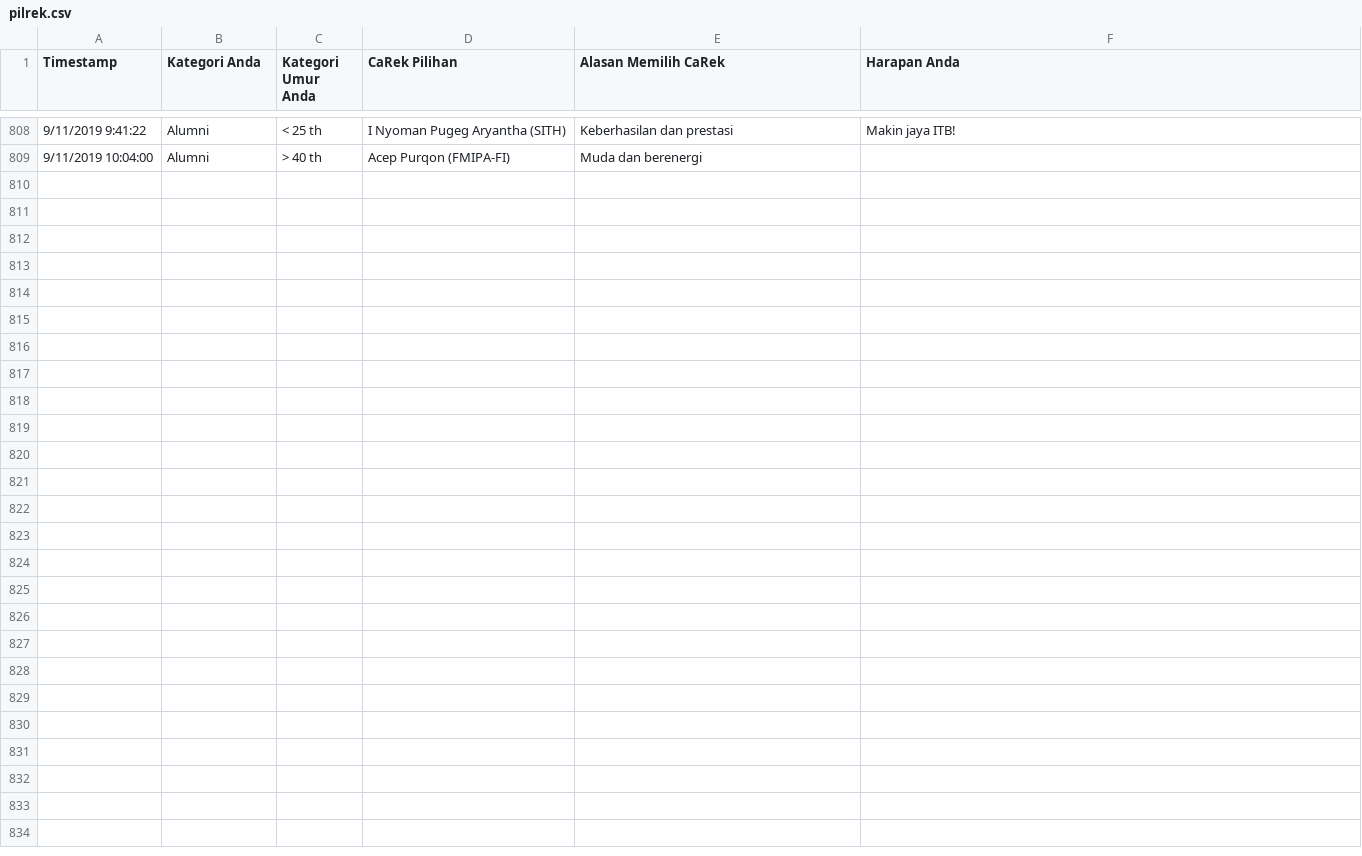
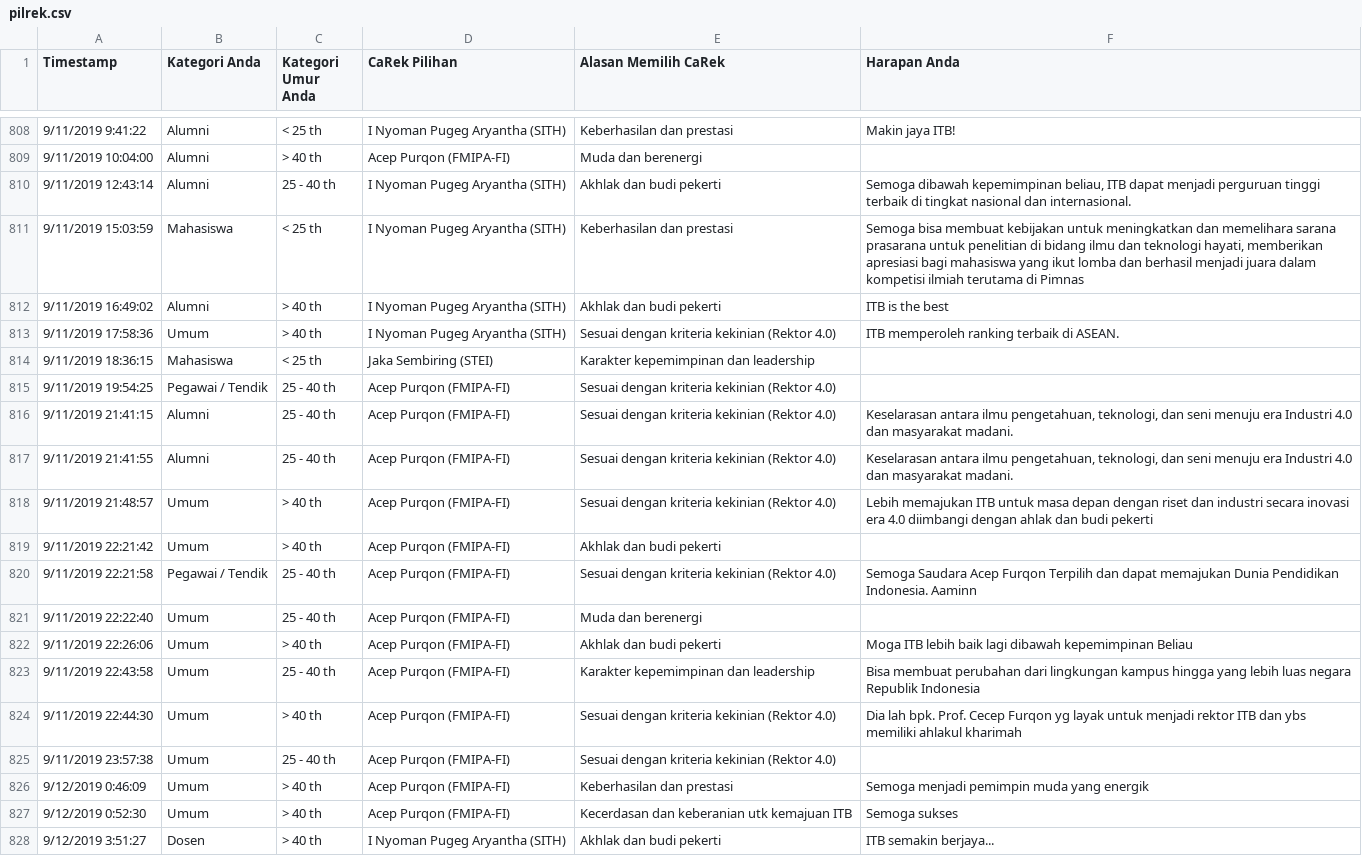
Before and after one commit to eueung/pilrek, a CSV file: pilrek.csv, drawn as a sheet; only a part is shown, gaps mark what is left out; the diff names each change by its address in the sheet, - before the commit and + after, or states it on an @@ line.

```diff
--- a/pilrek.csv
+++ b/pilrek.csv
+row 810: 9/11/2019 12:43:14 | Alumni | 25 - 40 th | I Nyoman Pugeg Aryantha (SITH) | Akhlak dan budi pekerti | Semoga dibawah kepemimpinan beliau, ITB dapat menjadi perguruan tinggi terbaik di tingkat nasional dan internasional.
+row 811: 9/11/2019 15:03:59 | Mahasiswa | < 25 th | I Nyoman Pugeg Aryantha (SITH) | Keberhasilan dan prestasi | Semoga bisa membuat kebijakan untuk meningkatkan dan memelihara sarana prasarana untuk penelitian di bidang ilmu dan teknologi hayati, memberikan apresiasi bagi mahasiswa yang ikut lomba dan berhasil menjadi juara dalam kompetisi ilmiah terutama di Pimnas
+row 812: 9/11/2019 16:49:02 | Alumni | > 40 th | I Nyoman Pugeg Aryantha (SITH) | Akhlak dan budi pekerti | ITB is the best
+row 813: 9/11/2019 17:58:36 | Umum | > 40 th | I Nyoman Pugeg Aryantha (SITH) | Sesuai dengan kriteria kekinian (Rektor 4.0) | ITB memperoleh ranking terbaik di ASEAN.
+row 814: 9/11/2019 18:36:15 | Mahasiswa | < 25 th | Jaka Sembiring (STEI) | Karakter kepemimpinan dan leadership
+row 815: 9/11/2019 19:54:25 | Pegawai / Tendik | 25 - 40 th | Acep Purqon (FMIPA-FI) | Sesuai dengan kriteria kekinian (Rektor 4.0)
+row 816: 9/11/2019 21:41:15 | Alumni | 25 - 40 th | Acep Purqon (FMIPA-FI) | Sesuai dengan kriteria kekinian (Rektor 4.0) | Keselarasan antara ilmu pengetahuan, teknologi, dan seni menuju era Industri 4.0 dan masyarakat madani.
+row 817: 9/11/2019 21:41:55 | Alumni | 25 - 40 th | Acep Purqon (FMIPA-FI) | Sesuai dengan kriteria kekinian (Rektor 4.0) | Keselarasan antara ilmu pengetahuan, teknologi, dan seni menuju era Industri 4.0 dan masyarakat madani.
+row 818: 9/11/2019 21:48:57 | Umum | > 40 th | Acep Purqon (FMIPA-FI) | Sesuai dengan kriteria kekinian (Rektor 4.0) | Lebih memajukan ITB untuk masa depan dengan riset dan industri secara inovasi era 4.0 diimbangi dengan ahlak dan budi pekerti
+row 819: 9/11/2019 22:21:42 | Umum | > 40 th | Acep Purqon (FMIPA-FI) | Akhlak dan budi pekerti
+row 820: 9/11/2019 22:21:58 | Pegawai / Tendik | 25 - 40 th | Acep Purqon (FMIPA-FI) | Sesuai dengan kriteria kekinian (Rektor 4.0) | Semoga Saudara Acep Furqon Terpilih dan dapat memajukan Dunia Pendidikan Indonesia. Aaminn
+row 821: 9/11/2019 22:22:40 | Umum | 25 - 40 th | Acep Purqon (FMIPA-FI) | Muda dan berenergi
+row 822: 9/11/2019 22:26:06 | Umum | > 40 th | Acep Purqon (FMIPA-FI) | Akhlak dan budi pekerti | Moga ITB lebih baik lagi dibawah kepemimpinan Beliau
+row 823: 9/11/2019 22:43:58 | Umum | 25 - 40 th | Acep Purqon (FMIPA-FI) | Karakter kepemimpinan dan leadership | Bisa membuat perubahan dari lingkungan kampus hingga yang lebih luas negara Republik Indonesia
+row 824: 9/11/2019 22:44:30 | Umum | > 40 th | Acep Purqon (FMIPA-FI) | Sesuai dengan kriteria kekinian (Rektor 4.0) | Dia lah bpk. Prof. Cecep Furqon yg layak untuk menjadi rektor ITB dan ybs memiliki ahlakul kharimah
+row 825: 9/11/2019 23:57:38 | Umum | 25 - 40 th | Acep Purqon (FMIPA-FI) | Sesuai dengan kriteria kekinian (Rektor 4.0)
+row 826: 9/12/2019 0:46:09 | Umum | > 40 th | Acep Purqon (FMIPA-FI) | Keberhasilan dan prestasi | Semoga menjadi pemimpin muda yang energik
+row 827: 9/12/2019 0:52:30 | Umum | > 40 th | Acep Purqon (FMIPA-FI) | Kecerdasan dan keberanian utk kemajuan ITB | Semoga sukses
+row 828: 9/12/2019 3:51:27 | Dosen | > 40 th | I Nyoman Pugeg Aryantha (SITH) | Akhlak dan budi pekerti | ITB semakin berjaya...
```
Also changed, not shown: pilrek-anon.csv.
